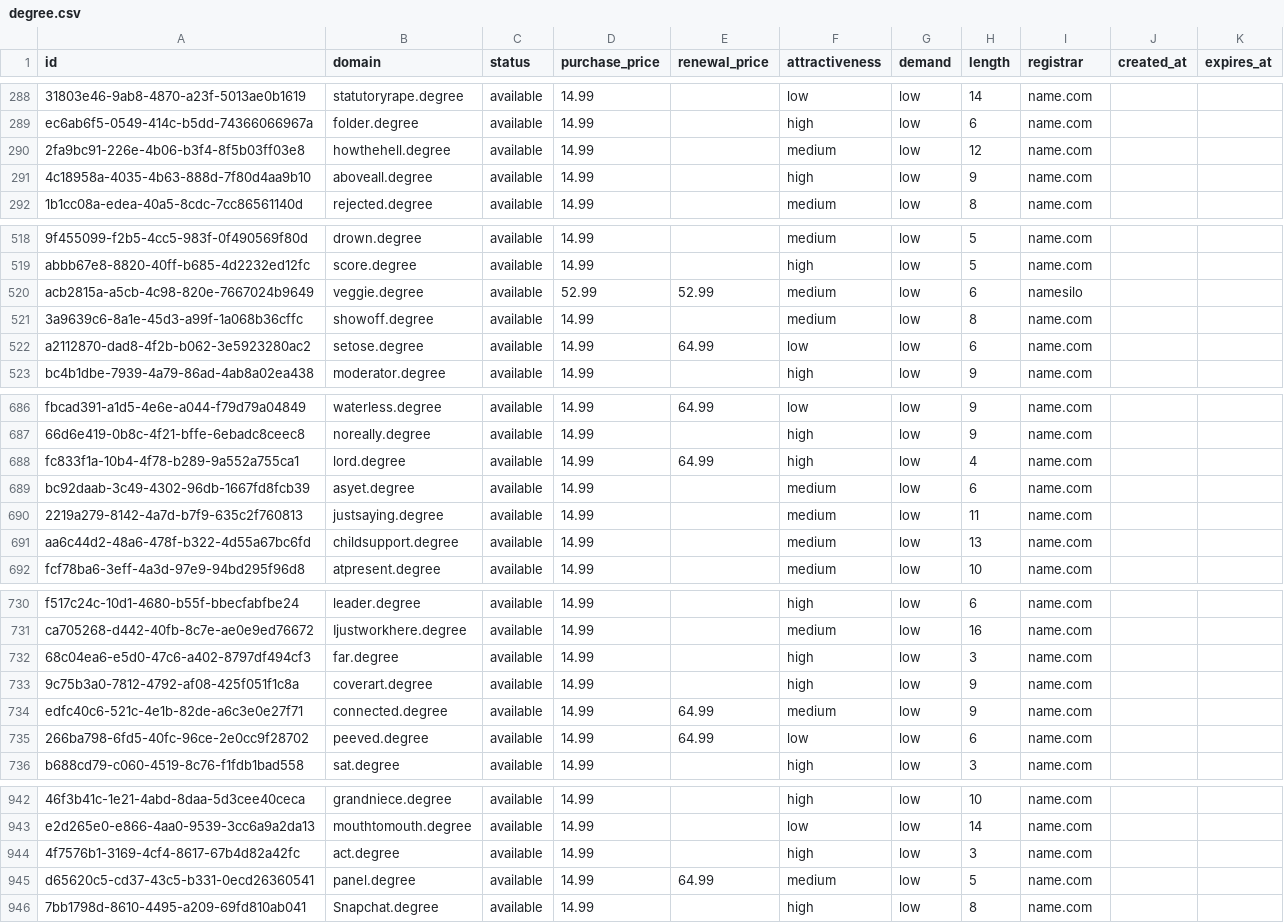
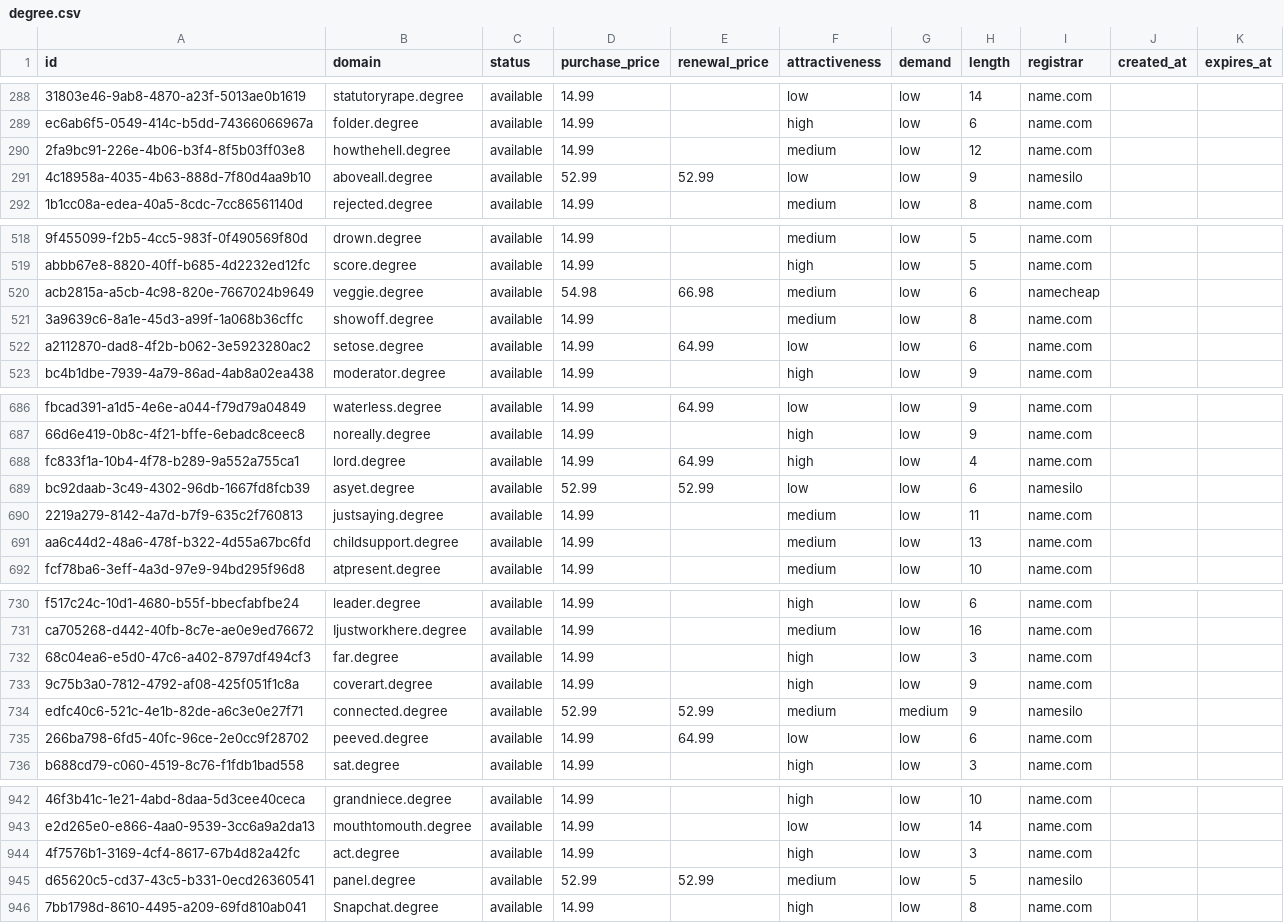
Before and after one commit to UniqueDomains/degree-oneword-domains, a CSV file: degree.csv, drawn as a sheet; only a part is shown, gaps mark what is left out; the diff covers the shown part only; the diff names each change by its address in the sheet, - before the commit and + after, or states it on an @@ line.

Commit message:
Domains update

```diff
--- a/degree.csv
+++ b/degree.csv
-D291 (purchase_price): 14.99
+D291 (purchase_price): 52.99
-E291 (renewal_price): (empty)
+E291 (renewal_price): 52.99
-F291 (attractiveness): high
+F291 (attractiveness): low
-I291 (registrar): name.com
+I291 (registrar): namesilo
-D520 (purchase_price): 52.99
+D520 (purchase_price): 54.98
-E520 (renewal_price): 52.99
+E520 (renewal_price): 66.98
-I520 (registrar): namesilo
+I520 (registrar): namecheap
-D689 (purchase_price): 14.99
+D689 (purchase_price): 52.99
-E689 (renewal_price): (empty)
+E689 (renewal_price): 52.99
-F689 (attractiveness): medium
+F689 (attractiveness): low
-I689 (registrar): name.com
+I689 (registrar): namesilo
-D734 (purchase_price): 14.99
+D734 (purchase_price): 52.99
-E734 (renewal_price): 64.99
+E734 (renewal_price): 52.99
-G734 (demand): low
+G734 (demand): medium
-I734 (registrar): name.com
+I734 (registrar): namesilo
-D945 (purchase_price): 14.99
+D945 (purchase_price): 52.99
-E945 (renewal_price): 64.99
+E945 (renewal_price): 52.99
-I945 (registrar): name.com
+I945 (registrar): namesilo
```
Also changed, not shown: 2 edited cells elsewhere in this file, 4 other files.
